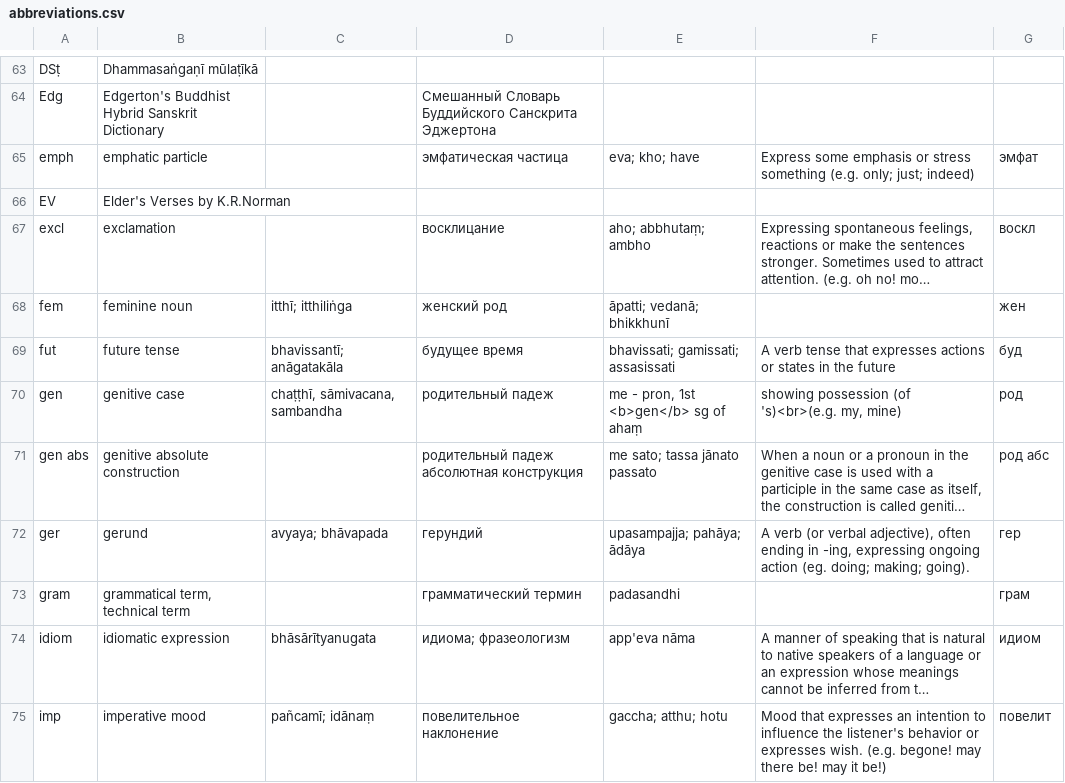
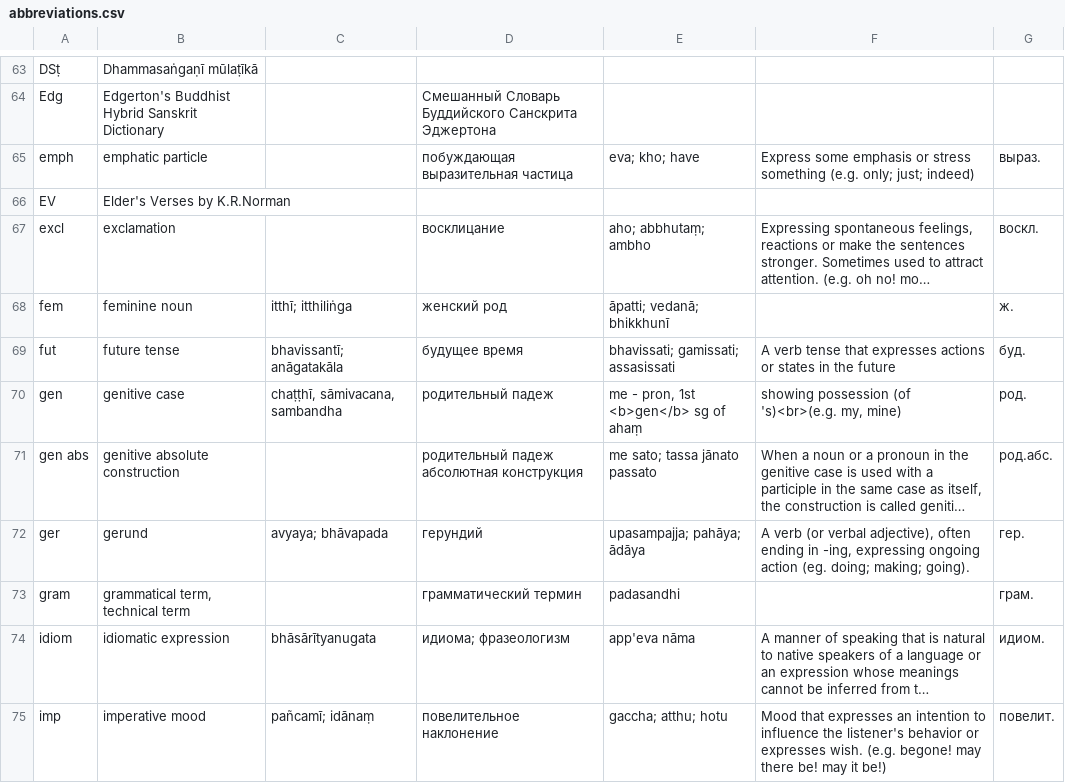
Before and after one commit to digitalpalidictionary/exporter, a CSV file: assets/abbreviations.csv, drawn as a sheet; only a part is shown, gaps mark what is left out; long unchanged cells end in …; the diff covers the shown part only; the diff names each change by its address in the sheet, - before the commit and + after, or states it on an @@ line.

```diff
--- a/assets/abbreviations.csv
+++ b/assets/abbreviations.csv
-D65: эмфатическая частица
+D65: побуждающая выразительная частица
-G65: эмфат
+G65: выраз.
-G67: воскл
+G67: воскл.
-G68: жен
+G68: ж.
-G69: буд
+G69: буд.
-G70: род
+G70: род.
-G71: род абс
+G71: род.абс.
-G72: гер
+G72: гер.
-G73: грам
+G73: грам.
-G74: идиом
+G74: идиом.
-G75: повелит
+G75: повелит.
```
Also changed, not shown: 70 edited cells elsewhere in this file.
